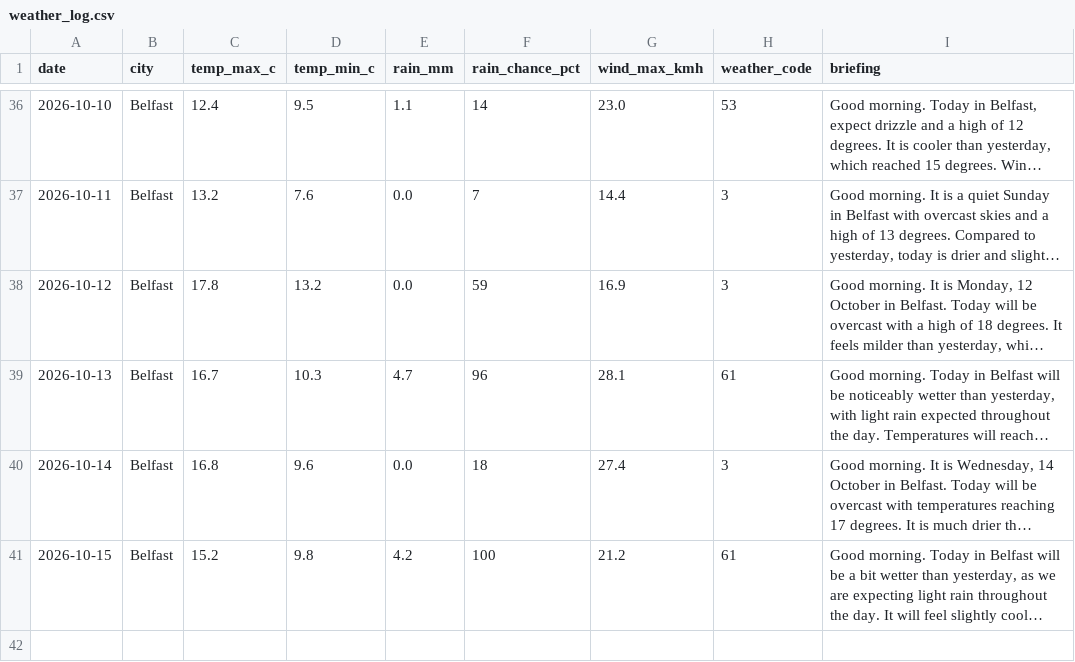
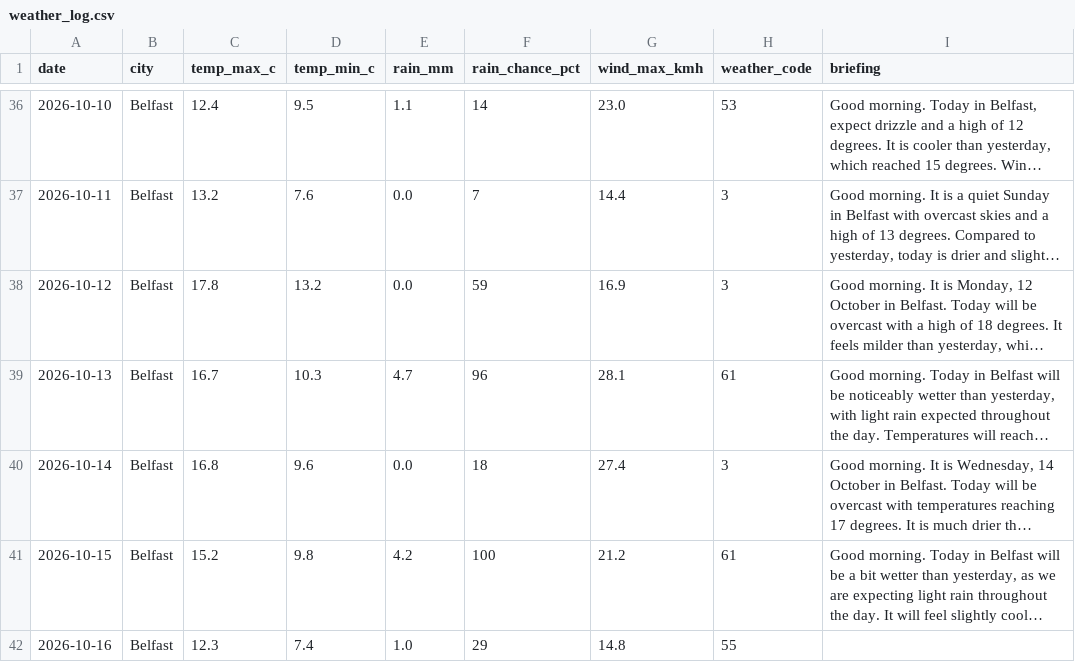
Before and after one commit to MuhammadHaris112233/weather-agent, a CSV file: data/weather_log.csv, drawn as a sheet; only a part is shown, gaps mark what is left out; long unchanged cells end in …; the diff names each change by its address in the sheet, - before the commit and + after, or states it on an @@ line.

Commit message:
Update weather log and delivery record

```diff
--- a/data/weather_log.csv
+++ b/data/weather_log.csv
+row 42: 2026-10-16 | Belfast | 12.3 | 7.4 | 1.0 | 29 | 14.8 | 55
```
